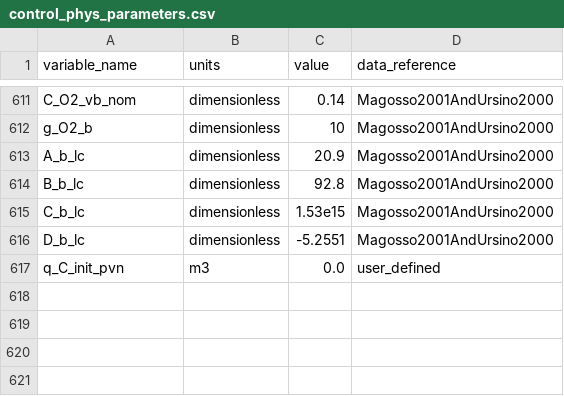
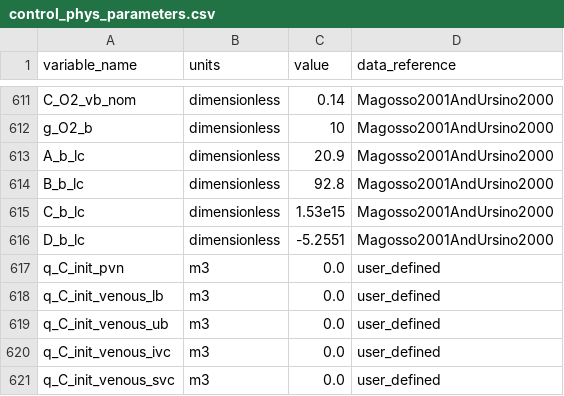
Before and after one commit to FinbarArgus/circulatory_autogen, a CSV file: resources/control_phys_parameters.csv, drawn as a sheet; only a part is shown, gaps mark what is left out.

```diff
--- a/resources/control_phys_parameters.csv
+++ b/resources/control_phys_parameters.csv
@@ -617 +617,5 @@ D_b_lc,dimensionless,-5.2551,Magosso2001AndUrsino2000
 q_C_init_pvn,m3,0.0,user_defined
+q_C_init_venous_lb,m3,0.0,user_defined
+q_C_init_venous_ub,m3,0.0,user_defined
+q_C_init_venous_ivc,m3,0.0,user_defined
+q_C_init_venous_svc,m3,0.0,user_defined
```
Also changed, not shown: resources/control_phys_vessel_array.csv, 12 other files.
